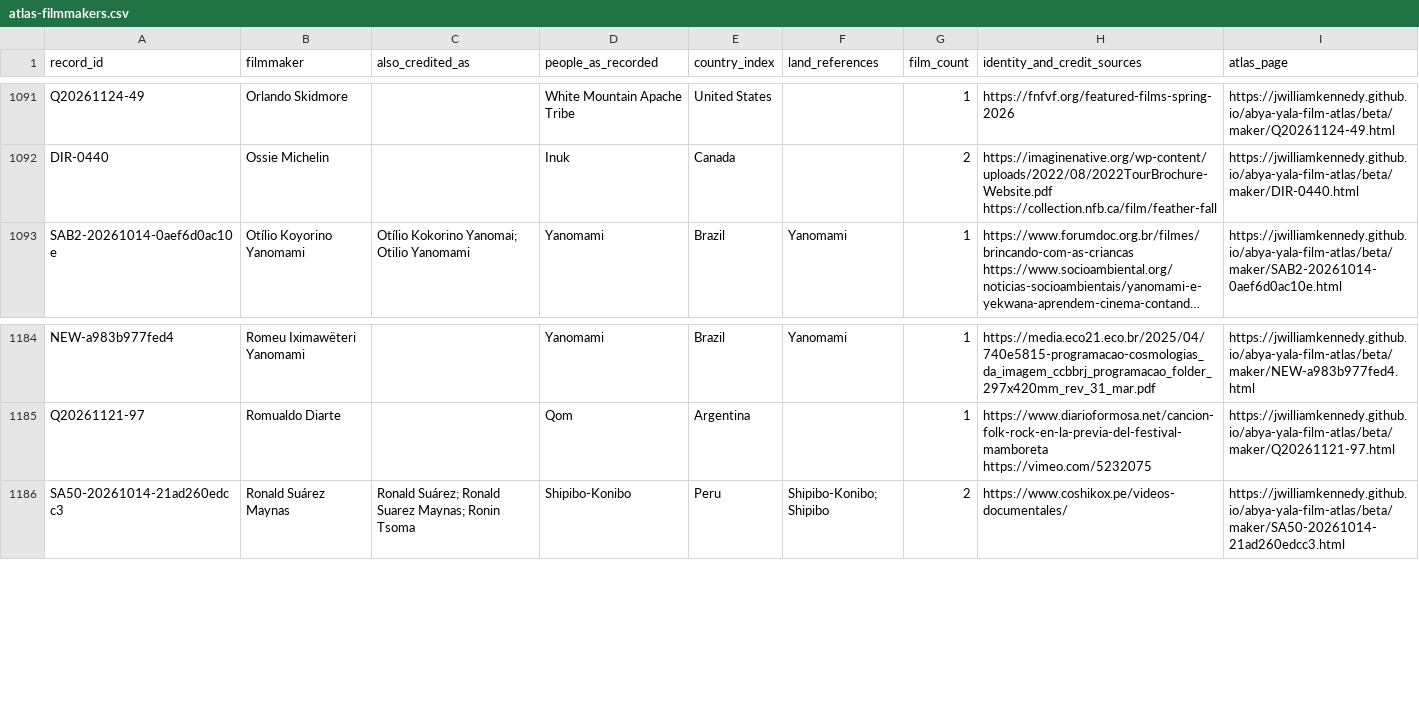
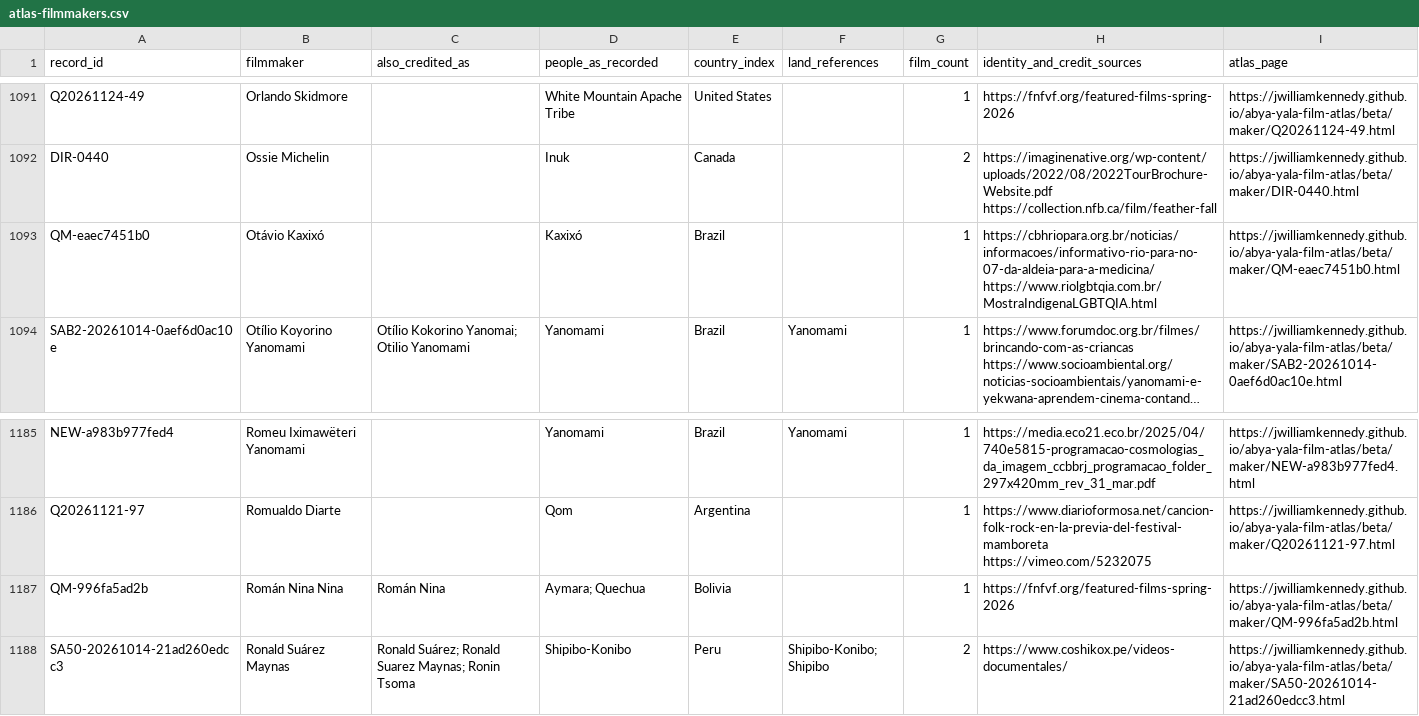
Before and after one commit to jwilliamkennedy/abya-yala-film-atlas, a CSV file: beta/data/atlas-filmmakers.csv, drawn as a sheet; only a part is shown, gaps mark what is left out; long unchanged cells end in …; the diff names each change by its address in the sheet, - before the commit and + after, or states it on an @@ line.

```diff
--- a/beta/data/atlas-filmmakers.csv
+++ b/beta/data/atlas-filmmakers.csv
+row 1093: QM-eaec7451b0 | Otávio Kaxixó |  | Kaxixó | Brazil |  | 1 | https://cbhriopara.org.br/noticias/informacoes/informativo-rio-para-no-07-da-aldeia-para-a-medicina/ https://www.riolgbtqia.com.br/MostraIndigenaLGBTQIA.html | https://jwilliamkennedy.github.io/abya-yala-film-atlas/beta/maker/QM-eaec7451b0.html
+row 1187: QM-996fa5ad2b | Román Nina Nina | Román Nina | Aymara; Quechua | Bolivia |  | 1 | https://fnfvf.org/featured-films-spring-2026 | https://jwilliamkennedy.github.io/abya-yala-film-atlas/beta/maker/QM-996fa5ad2b.html
```
Also changed, not shown: beta/data/atlas-films.csv, beta/data/atlas-names.csv, 15 other files.
